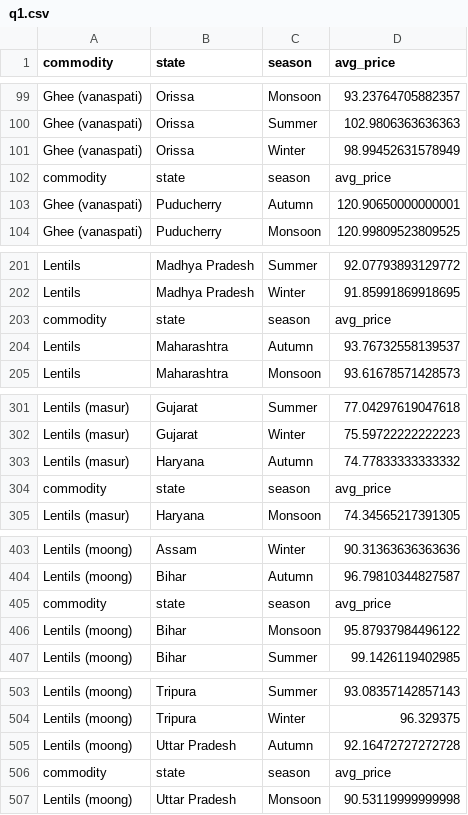
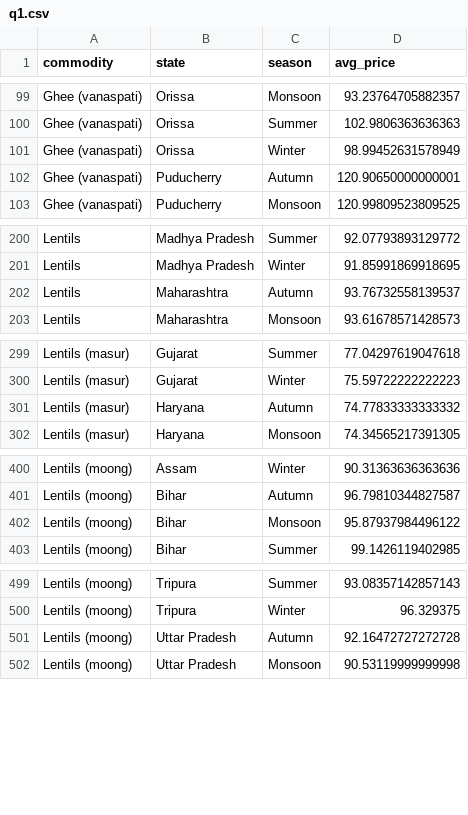
Before and after one commit to git4additi/Indian-food-prices, a CSV file: outputs/q1.csv, drawn as a sheet; only a part is shown, gaps mark what is left out; the diff covers the shown part only; the diff names each change by its address in the sheet, - before the commit and + after, or states it on an @@ line.

```diff
--- a/outputs/q1.csv
+++ b/outputs/q1.csv
-row 102: commodity | state | season | avg_price
-row 203: commodity | state | season | avg_price
-row 304: commodity | state | season | avg_price
-row 405: commodity | state | season | avg_price
-row 506: commodity | state | season | avg_price
```
Also changed, not shown: 21 removed rows elsewhere in this file, outputs/q10.csv, outputs/q14.csv, 3 other files.
